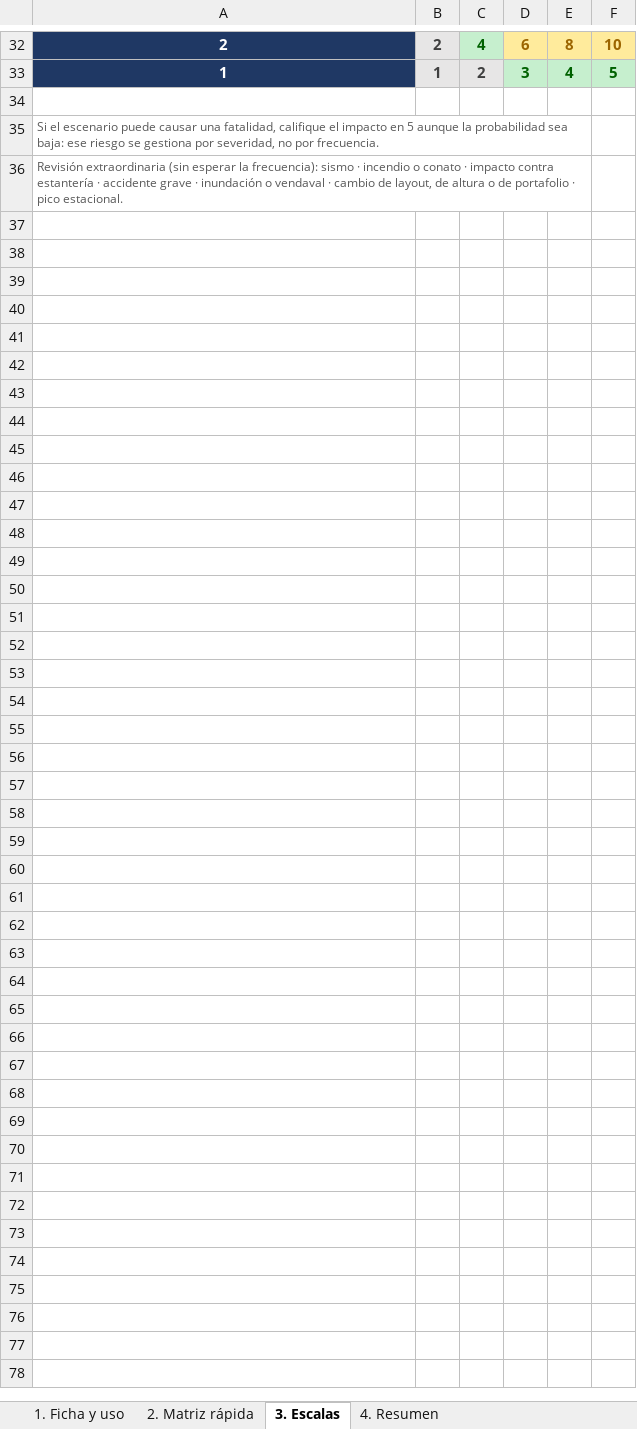
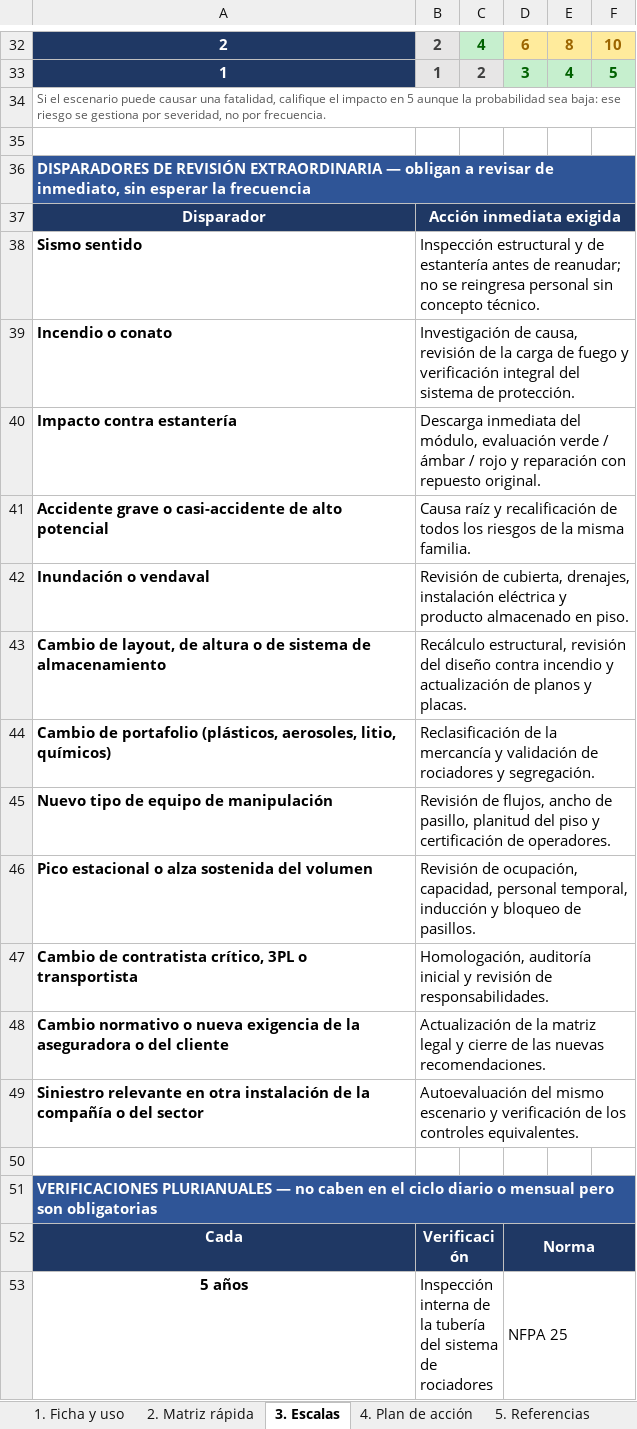
Before and after one commit to Camilohb82/hit-tracker, an Excel workbook: Checklist_Riesgos_CEDI_Version_Rapida.xlsx, sheet 3. Escalas, drawn as a sheet; only a part is shown, gaps mark what is left out; values as stored, in another font and other column widths than the file's, no borders; removed rows and columns are numbered as before the commit, all else as after; the diff covers the shown part only; the diff names each change by its address in the sheet, - before the commit and + after, or states it on an @@ line.

```diff
--- a/Checklist_Riesgos_CEDI_Version_Rapida.xlsx (sheet 3. Escalas)
+++ b/Checklist_Riesgos_CEDI_Version_Rapida.xlsx (sheet 3. Escalas)
-sheet tab: 4. Resumen
+sheet tab: 4. Plan de acción
+sheet tab: 5. Referencias
+row 34: Si el escenario puede causar una fatalidad, califique el impacto en 5 aunque la probabilidad sea baja: ese riesgo se gestiona por severidad, no por frecuencia.
-A36: Si el escenario puede causar una fatalidad, califique el impacto en 5 aunque la probabilidad sea baja: ese riesgo se gestiona por severidad, no por frecuencia.
+A36: DISPARADORES DE REVISIÓN EXTRAORDINARIA — obligan a revisar de inmediato, sin esperar la frecuencia
@@ A36 fill: none → #2F5597, bold: off → on, text colour: #595959 → #FFFFFF, text size: larger @@
-A35:E35 merged
+A36:F36 merged
+row 37: Disparador | Acción inmediata exigida
+row 38: Sismo sentido | Inspección estructural y de estantería antes de reanudar; no se reingresa personal sin concepto técnico.
+row 39: Incendio o conato | Investigación de causa, revisión de la carga de fuego y verificación integral del sistema de protección.
+row 40: Impacto contra estantería | Descarga inmediata del módulo, evaluación verde / ámbar / rojo y reparación con repuesto original.
+row 41: Accidente grave o casi-accidente de alto potencial | Causa raíz y recalificación de todos los riesgos de la misma familia.
+row 42: Inundación o vendaval | Revisión de cubierta, drenajes, instalación eléctrica y producto almacenado en piso.
+row 43: Cambio de layout, de altura o de sistema de almacenamiento | Recálculo estructural, revisión del diseño contra incendio y actualización de planos y placas.
+row 44: Cambio de portafolio (plásticos, aerosoles, litio, químicos) | Reclasificación de la mercancía y validación de rociadores y segregación.
+row 45: Nuevo tipo de equipo de manipulación | Revisión de flujos, ancho de pasillo, planitud del piso y certificación de operadores.
+row 46: Pico estacional o alza sostenida del volumen | Revisión de ocupación, capacidad, personal temporal, inducción y bloqueo de pasillos.
+row 47: Cambio de contratista crítico, 3PL o transportista | Homologación, auditoría inicial y revisión de responsabilidades.
+row 48: Cambio normativo o nueva exigencia de la aseguradora o del cliente | Actualización de la matriz legal y cierre de las nuevas recomendaciones.
+row 49: Siniestro relevante en otra instalación de la compañía o del sector | Autoevaluación del mismo escenario y verificación de los controles equivalentes.
+row 50: (empty)
-A51: Revisión extraordinaria (sin esperar la frecuencia): sismo · incendio o conato · impacto contra estantería · accidente grave · inundación o vendaval · cambio de layout, de altura o de portafolio · pico estacional.
+A51: VERIFICACIONES PLURIANUALES — no caben en el ciclo diario o mensual pero son obligatorias
@@ A51 fill: none → #2F5597, bold: off → on, text colour: #595959 → #FFFFFF, text size: larger @@
-A36:E36 merged
+A51:F51 merged
+row 52: Cada | Verificación |  | Norma
+row 53: 5 años | Inspección interna de la tubería del sistema de rociadores |  | NFPA 25
```
Also changed, not shown: 7 added rows, 22 edited cells, cell formats and merged cells elsewhere in this sheet, sheet 2. Matriz rápida, sheet 4. Plan de acción, sheet 1. Ficha y uso, other sheet tabs, formulas that keep their value, Checklist_Riesgos_Centro_Distribucion.xlsx.
